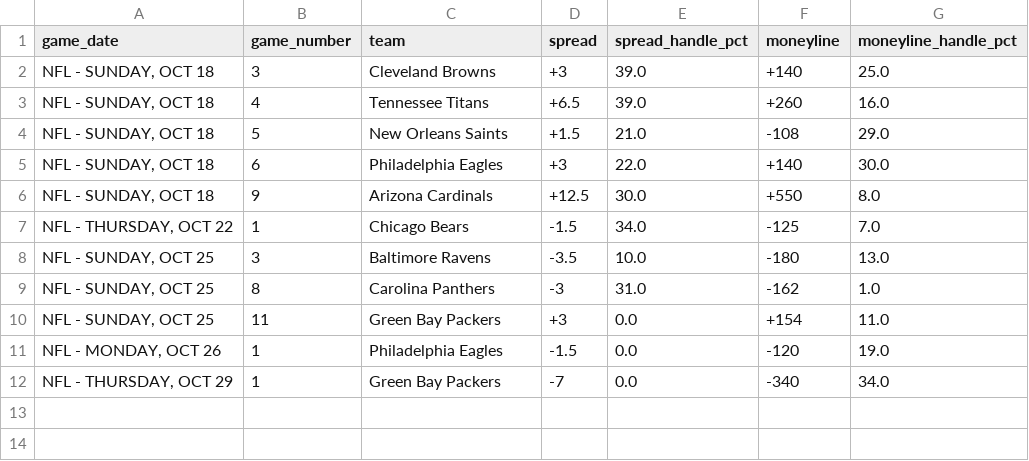
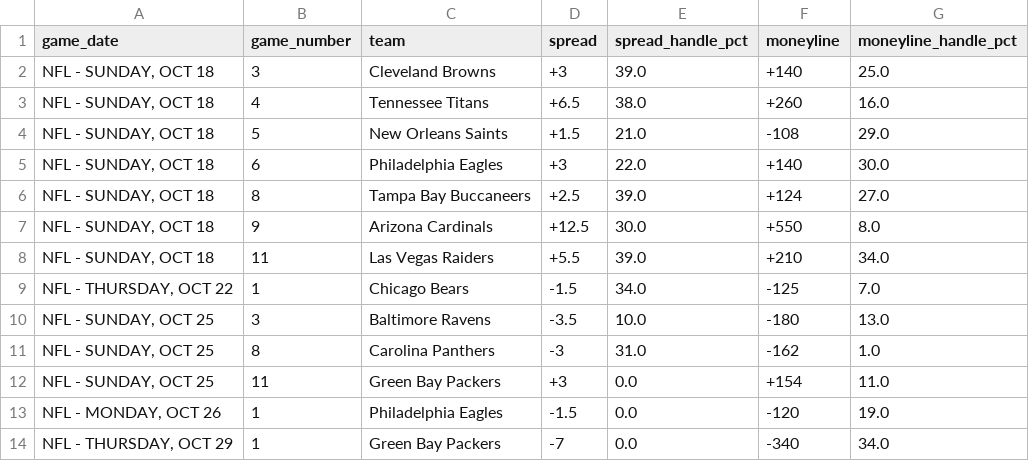
Before and after one commit to nevdesh/nfl-contrarian-dashboard, a CSV file: data/contrarian_qualifiers.csv, drawn as a sheet.

```diff
--- a/data/contrarian_qualifiers.csv
+++ b/data/contrarian_qualifiers.csv
@@ -2,6 +2,8 @@ game_date,game_number,team,spread,spread_handle_pct,moneyline,moneyline_handle_p
 "NFL - SUNDAY, OCT 18",3,Cleveland Browns,+3,39.0,+140,25.0
-"NFL - SUNDAY, OCT 18",4,Tennessee Titans,+6.5,39.0,+260,16.0
+"NFL - SUNDAY, OCT 18",4,Tennessee Titans,+6.5,38.0,+260,16.0
 "NFL - SUNDAY, OCT 18",5,New Orleans Saints,+1.5,21.0,-108,29.0
 "NFL - SUNDAY, OCT 18",6,Philadelphia Eagles,+3,22.0,+140,30.0
+"NFL - SUNDAY, OCT 18",8,Tampa Bay Buccaneers,+2.5,39.0,+124,27.0
 "NFL - SUNDAY, OCT 18",9,Arizona Cardinals,+12.5,30.0,+550,8.0
+"NFL - SUNDAY, OCT 18",11,Las Vegas Raiders,+5.5,39.0,+210,34.0
 "NFL - THURSDAY, OCT 22",1,Chicago Bears,-1.5,34.0,-125,7.0
```
Also changed, not shown: 1 other file.
